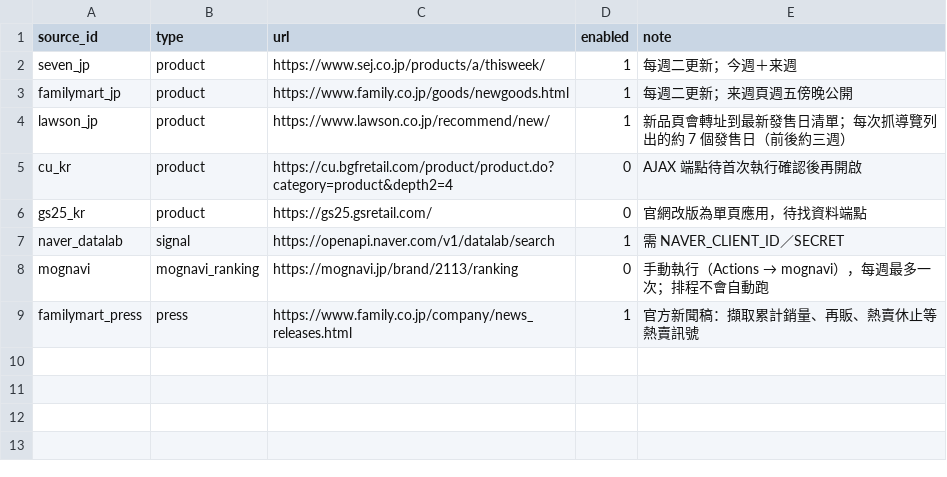
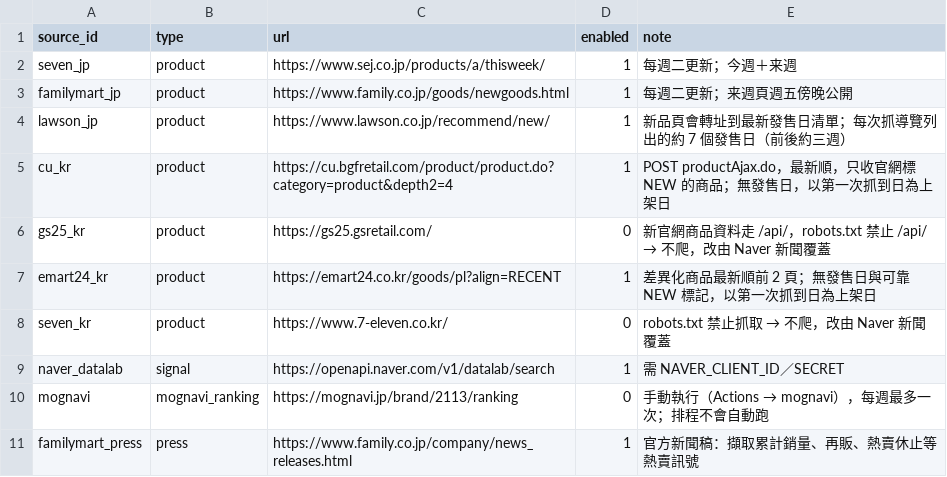
Before and after one commit to wallacezheng/CVS_report, a CSV file: config/sources.csv, drawn as a sheet.

```diff
--- a/config/sources.csv
+++ b/config/sources.csv
@@ -4,4 +4,6 @@ familymart_jp,product,https://www.family.co.jp/goods/newgoods.html,1,每週二
 lawson_jp,product,https://www.lawson.co.jp/recommend/new/,1,新品頁會轉址到最新發售日清單；每次抓導覽列出的約 7 個發售日（前後約三週）
-cu_kr,product,https://cu.bgfretail.com/product/product.do?category=product&depth2=4,0,AJAX 端點待首次執行確認後再開啟
-gs25_kr,product,https://gs25.gsretail.com/,0,官網改版為單頁應用，待找資料端點
+cu_kr,product,https://cu.bgfretail.com/product/product.do?category=product&depth2=4,1,POST productAjax.do，最新順，只收官網標 NEW 的商品；無發售日，以第一次抓到日為上架日
+gs25_kr,product,https://gs25.gsretail.com/,0,新官網商品資料走 /api/，robots.txt 禁止 /api/ → 不爬，改由 Naver 新聞覆蓋
+emart24_kr,product,https://emart24.co.kr/goods/pl?align=RECENT,1,差異化商品最新順前 2 頁；無發售日與可靠 NEW 標記，以第一次抓到日為上架日
+seven_kr,product,https://www.7-eleven.co.kr/,0,robots.txt 禁止抓取 → 不爬，改由 Naver 新聞覆蓋
 naver_datalab,signal,https://openapi.naver.com/v1/datalab/search,1,需 NAVER_CLIENT_ID／SECRET
```
Also changed, not shown: 7 other files.
